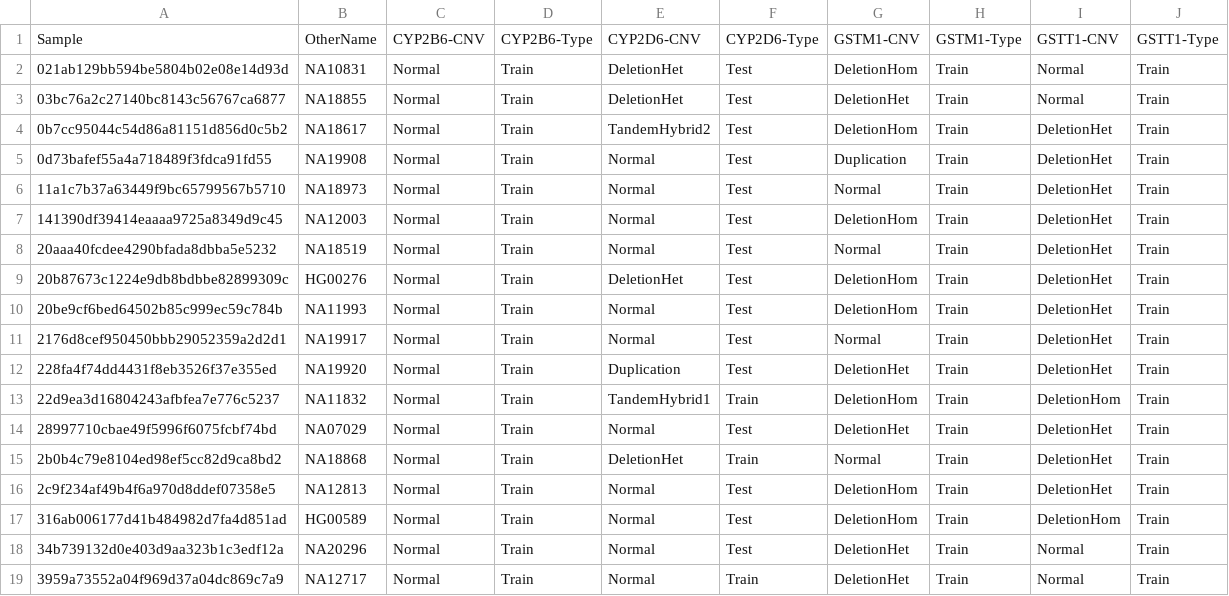
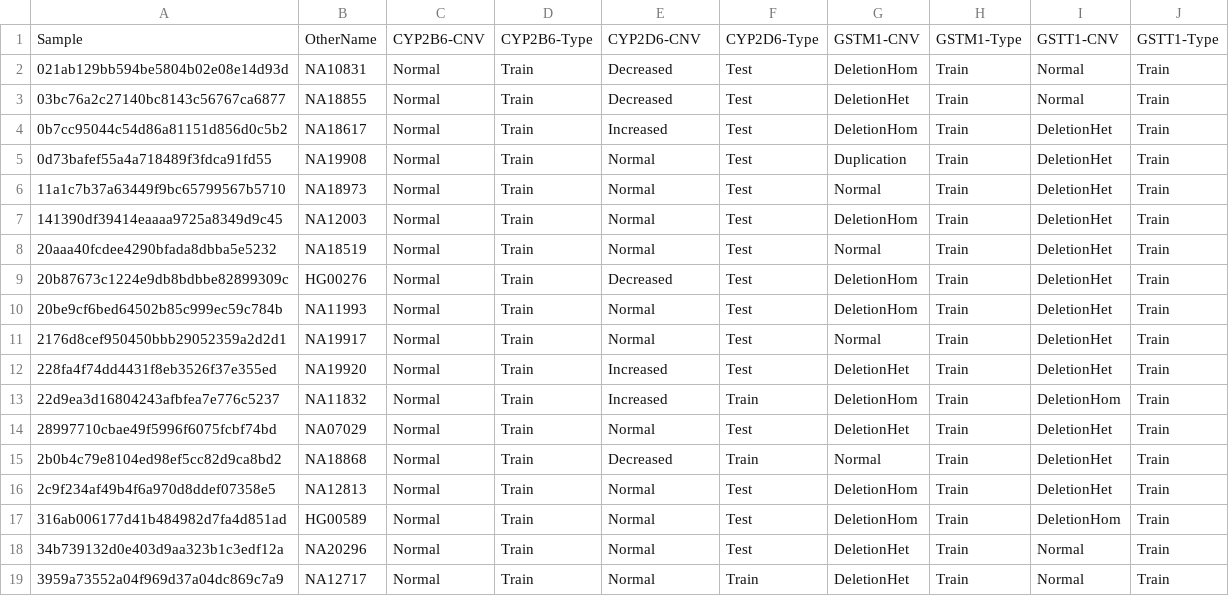
Before and after one commit to sbslee/pypgx, a CSV file: cnv-data/cnv-calls.csv, drawn as a sheet; only a part is shown; the diff covers the shown part only.

```diff
--- a/cnv-data/cnv-calls.csv
+++ b/cnv-data/cnv-calls.csv
@@ -1,5 +1,5 @@
 Sample,OtherName,CYP2B6-CNV,CYP2B6-Type,CYP2D6-CNV,CYP2D6-Type,GSTM1-CNV,GSTM1-Type,GSTT1-CNV,GSTT1-Type
-021ab129bb594be5804b02e08e14d93d,NA10831,Normal,Train,DeletionHet,Test,DeletionHom,Train,Normal,Train
-03bc76a2c27140bc8143c56767ca6877,NA18855,Normal,Train,DeletionHet,Test,DeletionHet,Train,Normal,Train
-0b7cc95044c54d86a81151d856d0c5b2,NA18617,Normal,Train,TandemHybrid2,Test,DeletionHom,Train,DeletionHet,Train
+021ab129bb594be5804b02e08e14d93d,NA10831,Normal,Train,Decreased,Test,DeletionHom,Train,Normal,Train
+03bc76a2c27140bc8143c56767ca6877,NA18855,Normal,Train,Decreased,Test,DeletionHet,Train,Normal,Train
+0b7cc95044c54d86a81151d856d0c5b2,NA18617,Normal,Train,Increased,Test,DeletionHom,Train,DeletionHet,Train
 0d73bafef55a4a718489f3fdca91fd55,NA19908,Normal,Train,Normal,Test,Duplication,Train,DeletionHet,Train
@@ -8,9 +8,9 @@ Sample,OtherName,CYP2B6-CNV,CYP2B6-Type,CYP2D6-CNV,CYP2D6-Type,GSTM1-CNV,GSTM1-T
 20aaa40fcdee4290bfada8dbba5e5232,NA18519,Normal,Train,Normal,Test,Normal,Train,DeletionHet,Train
-20b87673c1224e9db8bdbbe82899309c,HG00276,Normal,Train,DeletionHet,Test,DeletionHom,Train,DeletionHet,Train
+20b87673c1224e9db8bdbbe82899309c,HG00276,Normal,Train,Decreased,Test,DeletionHom,Train,DeletionHet,Train
 20be9cf6bed64502b85c999ec59c784b,NA11993,Normal,Train,Normal,Test,DeletionHom,Train,DeletionHet,Train
 2176d8cef950450bbb29052359a2d2d1,NA19917,Normal,Train,Normal,Test,Normal,Train,DeletionHet,Train
-228fa4f74dd4431f8eb3526f37e355ed,NA19920,Normal,Train,Duplication,Test,DeletionHet,Train,DeletionHet,Train
-22d9ea3d16804243afbfea7e776c5237,NA11832,Normal,Train,TandemHybrid1,Train,DeletionHom,Train,DeletionHom,Train
+228fa4f74dd4431f8eb3526f37e355ed,NA19920,Normal,Train,Increased,Test,DeletionHet,Train,DeletionHet,Train
+22d9ea3d16804243afbfea7e776c5237,NA11832,Normal,Train,Increased,Train,DeletionHom,Train,DeletionHom,Train
 28997710cbae49f5996f6075fcbf74bd,NA07029,Normal,Train,Normal,Test,DeletionHet,Train,DeletionHet,Train
-2b0b4c79e8104ed98ef5cc82d9ca8bd2,NA18868,Normal,Train,DeletionHet,Train,Normal,Train,DeletionHet,Train
+2b0b4c79e8104ed98ef5cc82d9ca8bd2,NA18868,Normal,Train,Decreased,Train,Normal,Train,DeletionHet,Train
 2c9f234af49b4f6a970d8ddef07358e5,NA12813,Normal,Train,Normal,Test,DeletionHom,Train,DeletionHet,Train
```
Also changed, not shown: 17 edited cells elsewhere in this file, pypgx/api/data/cnv-table.csv, 11 other files.
